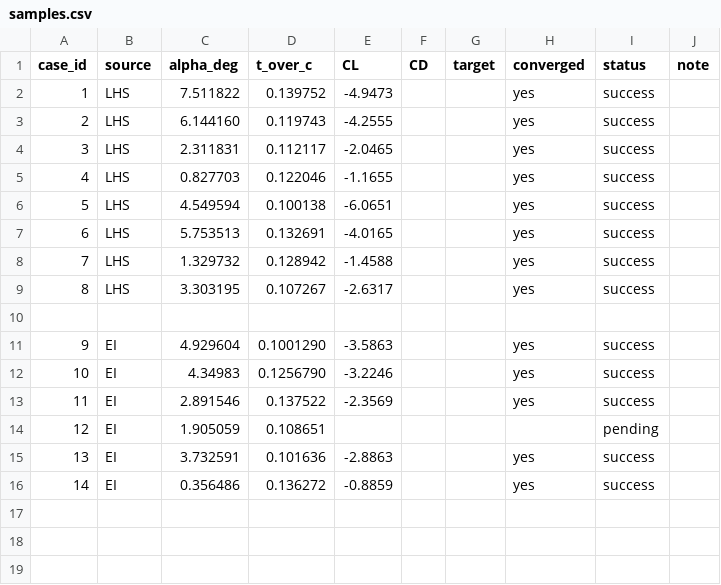
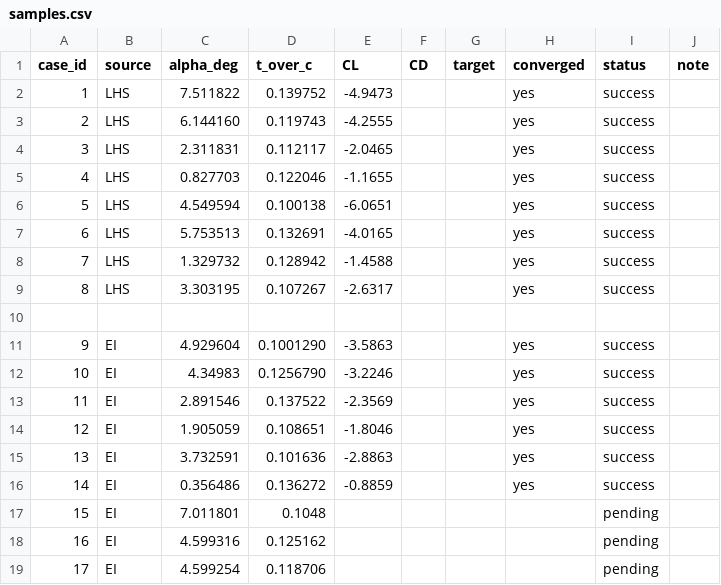
Before and after one commit to AkemiHomura000/fluid_mechanics_task, a CSV file: data/samples.csv, drawn as a sheet.

```diff
--- a/data/samples.csv
+++ b/data/samples.csv
@@ -13,4 +13,7 @@ case_id,source,alpha_deg,t_over_c,CL,CD,target,converged,status,note
 11,EI,2.891546,0.137522,-2.3569,,,yes,success,
-12,EI,1.905059,0.108651,,,,,pending,
+12,EI,1.905059,0.108651,-1.8046,,,yes,success,
 13,EI,3.732591,0.101636,-2.8863,,,yes,success,
 14,EI,0.356486,0.136272,-0.8859,,,yes,success,
+15,EI,7.011801,0.1048,,,,,pending,
+16,EI,4.599316,0.125162,,,,,pending,
+17,EI,4.599254,0.118706,,,,,pending,
```
Also changed, not shown: 33 other files.
